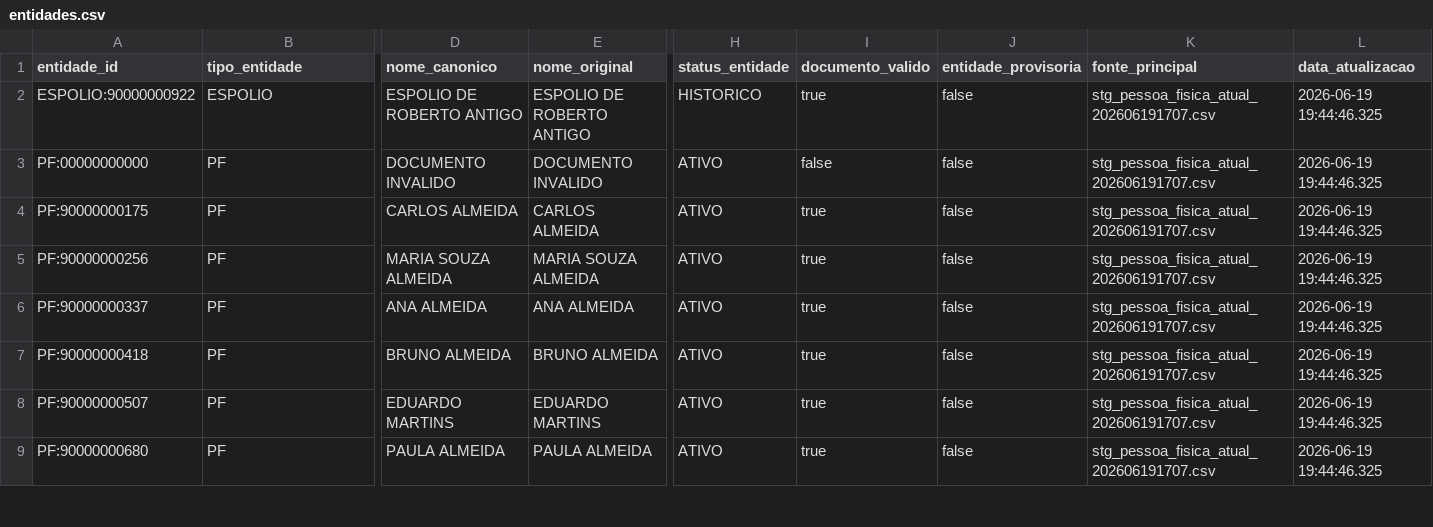
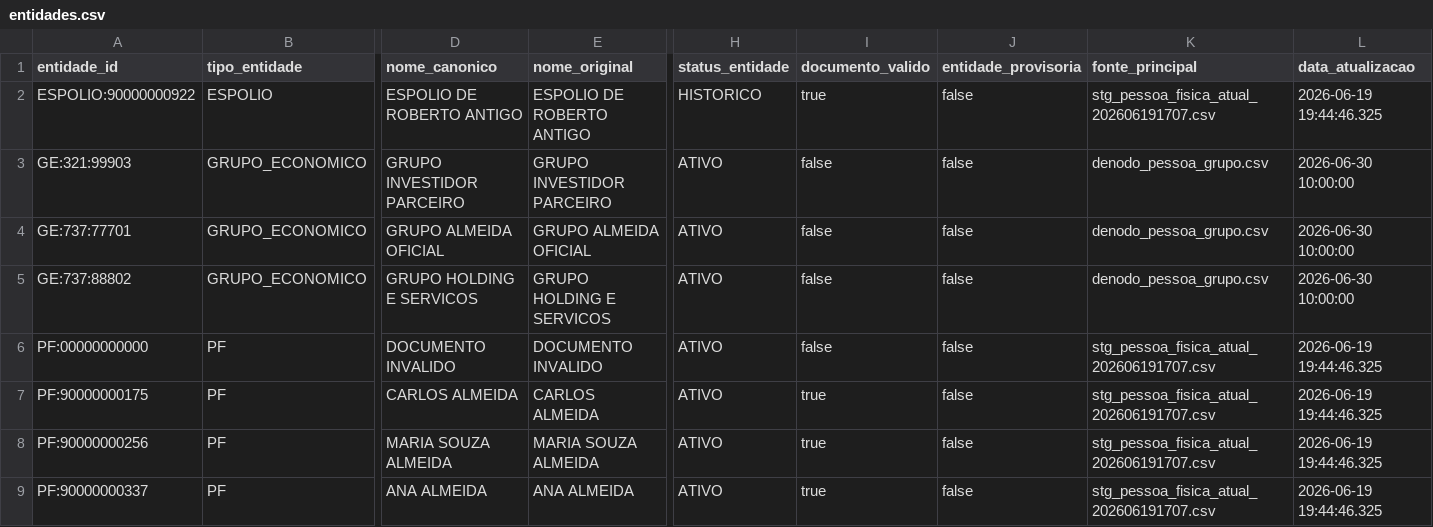
Before and after one commit to edumartinsrib/grupo-economico-tree, a CSV file: resultados/entidades.csv, drawn as a sheet; only a part is shown, gaps mark what is left out; the shorter side is filled out with more unchanged rows; rows hold the shown columns only; the diff names each change by its address in the sheet, - before the commit and + after, or states it on an @@ line.

```diff
--- a/resultados/entidades.csv
+++ b/resultados/entidades.csv
+row 3: GE:321:99903 | GRUPO_ECONOMICO | GRUPO INVESTIDOR PARCEIRO | GRUPO INVESTIDOR PARCEIRO | ATIVO | false | false | denodo_pessoa_grupo.csv | 2026-06-30 10:00:00
+row 4: GE:737:77701 | GRUPO_ECONOMICO | GRUPO ALMEIDA OFICIAL | GRUPO ALMEIDA OFICIAL | ATIVO | false | false | denodo_pessoa_grupo.csv | 2026-06-30 10:00:00
+row 5: GE:737:88802 | GRUPO_ECONOMICO | GRUPO HOLDING E SERVICOS | GRUPO HOLDING E SERVICOS | ATIVO | false | false | denodo_pessoa_grupo.csv | 2026-06-30 10:00:00
```
Also changed, not shown: resultados/agregacoes_financeiras_grupos.csv, resultados/grupos.csv, 15 other files.
